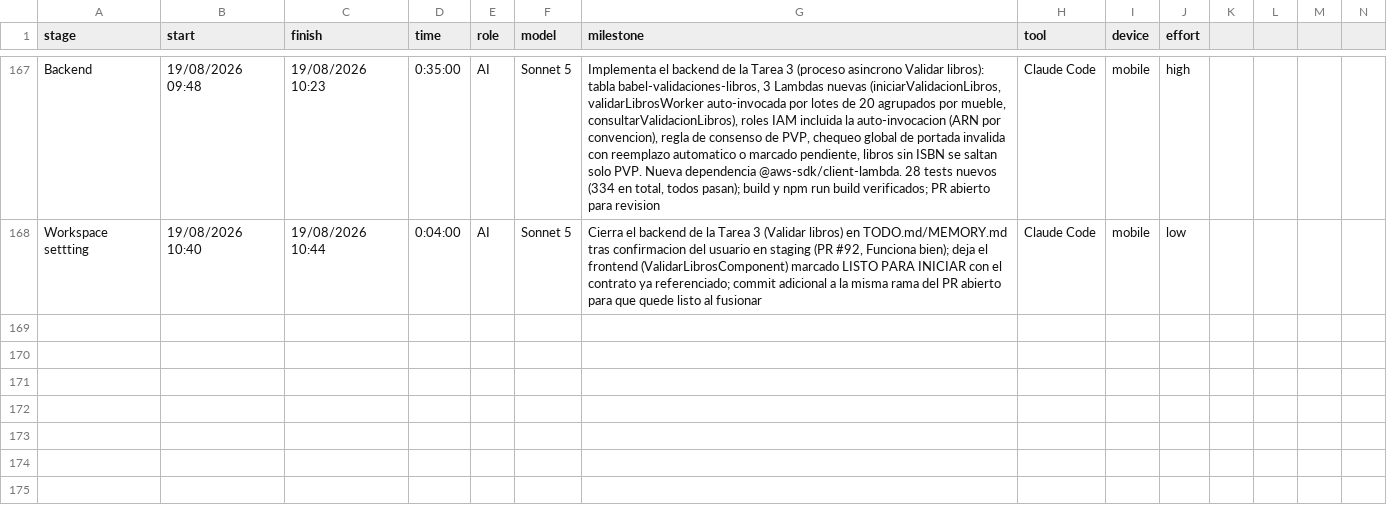
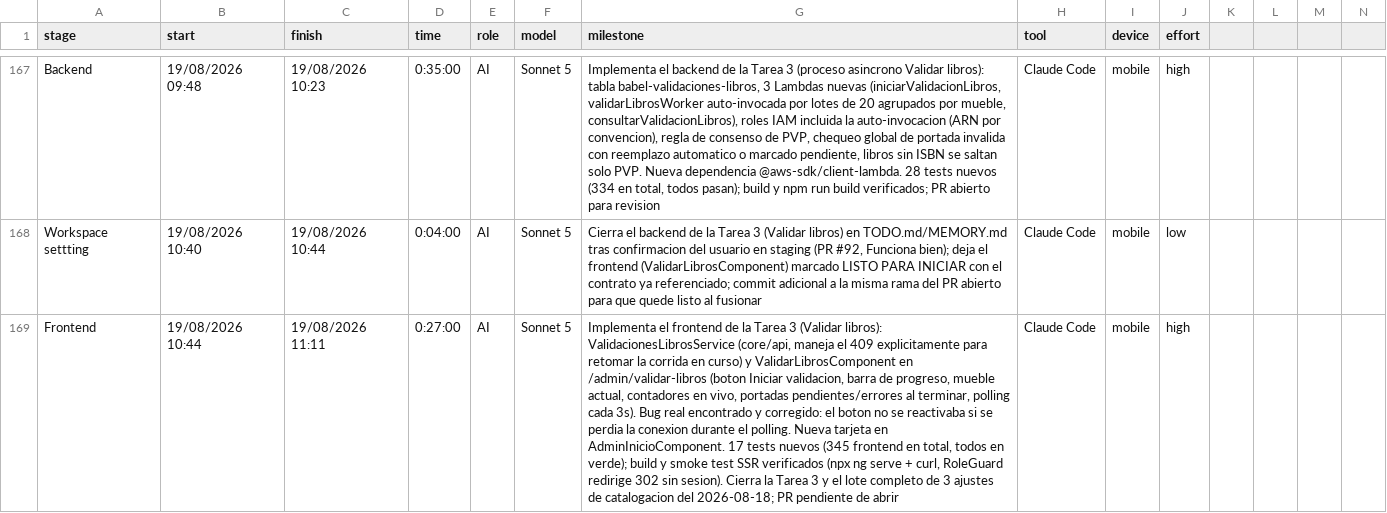
Before and after one commit to ocastelblanco/babel-letiende, a CSV file: tracking-detail.csv, drawn as a sheet; only a part is shown, gaps mark what is left out; rows hold the shown columns only; the diff names each change by its address in the sheet, - before the commit and + after, or states it on an @@ line.

Commit message:
docs: cierra la Tarea 3 y el lote completo de catalogación (2026-08-18)
Marca el frontend de "Validar libros" como completo en TODO.md/MEMORY.md
y el roadmap principal (PRD.md §6) sin más ítems pendientes salvo
Capacitor (fuera de alcance). Con esto se cierra por completo el lote de
3 ajustes de catalogación traído el 2026-08-18 (isbn nulo, palabras
clave de portada, validar libros).

```diff
--- a/tracking-detail.csv
+++ b/tracking-detail.csv
+row 169: Frontend | 19/08/2026 10:44 | 19/08/2026 11:11 | 0:27:00 | AI | Sonnet 5 | Implementa el frontend de la Tarea 3 (Validar libros): ValidacionesLibrosService (core/api, maneja el 409 explicitamente para retomar la corrida en curso) y ValidarLibrosComponent en /admin/validar-libros (boton Iniciar validacion, barra de progreso, mueble actual, contadores en vivo, portadas pendientes/errores al terminar, polling cada 3s). Bug real encontrado y corregido: el boton no se reactivaba si se perdia la conexion durante el polling. Nueva tarjeta en AdminInicioComponent. 17 tests nuevos (345 frontend en total, todos en verde); build y smoke test SSR verificados (npx ng serve + curl, RoleGuard redirige 302 sin sesion). Cierra la Tarea 3 y el lote completo de 3 ajustes de catalogacion del 2026-08-18; PR pendiente de abrir | Claude Code | mobile | high
```
Also changed, not shown: 3 other files.
